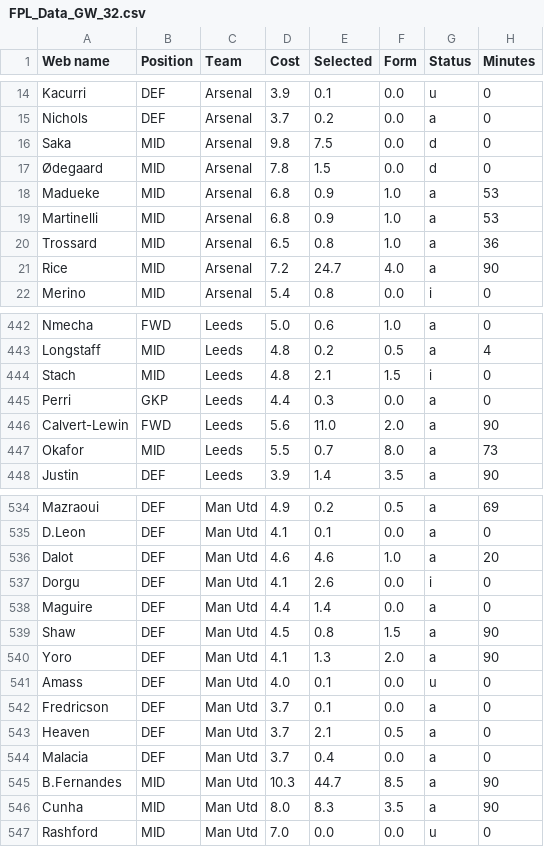
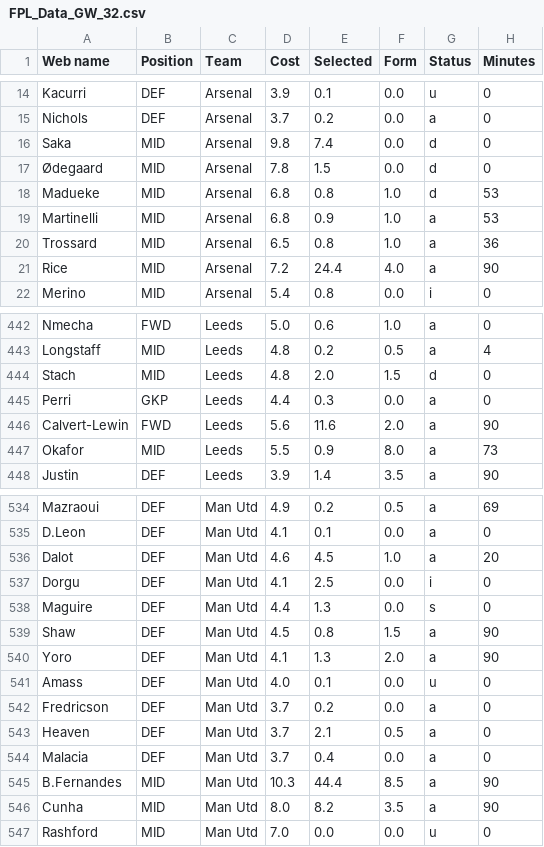
Before and after one commit to Dante777bm/fpl-data-collector, a CSV file: FPL_Data_2025-26/FPL_Data_GW_32.csv, drawn as a sheet; only a part is shown, gaps mark what is left out; the diff covers the shown part only; the diff names each change by its address in the sheet, - before the commit and + after, or states it on an @@ line.

```diff
--- a/FPL_Data_2025-26/FPL_Data_GW_32.csv
+++ b/FPL_Data_2025-26/FPL_Data_GW_32.csv
-E16 (Selected): 7.5
+E16 (Selected): 7.4
-E18 (Selected): 0.9
+E18 (Selected): 0.8
-G18 (Status): a
+G18 (Status): d
-E21 (Selected): 24.7
+E21 (Selected): 24.4
-E444 (Selected): 2.1
+E444 (Selected): 2.0
-G444 (Status): i
+G444 (Status): d
-E446 (Selected): 11.0
+E446 (Selected): 11.6
-E447 (Selected): 0.7
+E447 (Selected): 0.9
-E536 (Selected): 4.6
+E536 (Selected): 4.5
-E537 (Selected): 2.6
+E537 (Selected): 2.5
-E538 (Selected): 1.4
+E538 (Selected): 1.3
-G538 (Status): a
+G538 (Status): s
-E542 (Selected): 0.1
+E542 (Selected): 0.2
-E545 (Selected): 44.7
+E545 (Selected): 44.4
-E546 (Selected): 8.3
+E546 (Selected): 8.2
```
Also changed, not shown: 83 edited cells elsewhere in this file, 1 other file.
